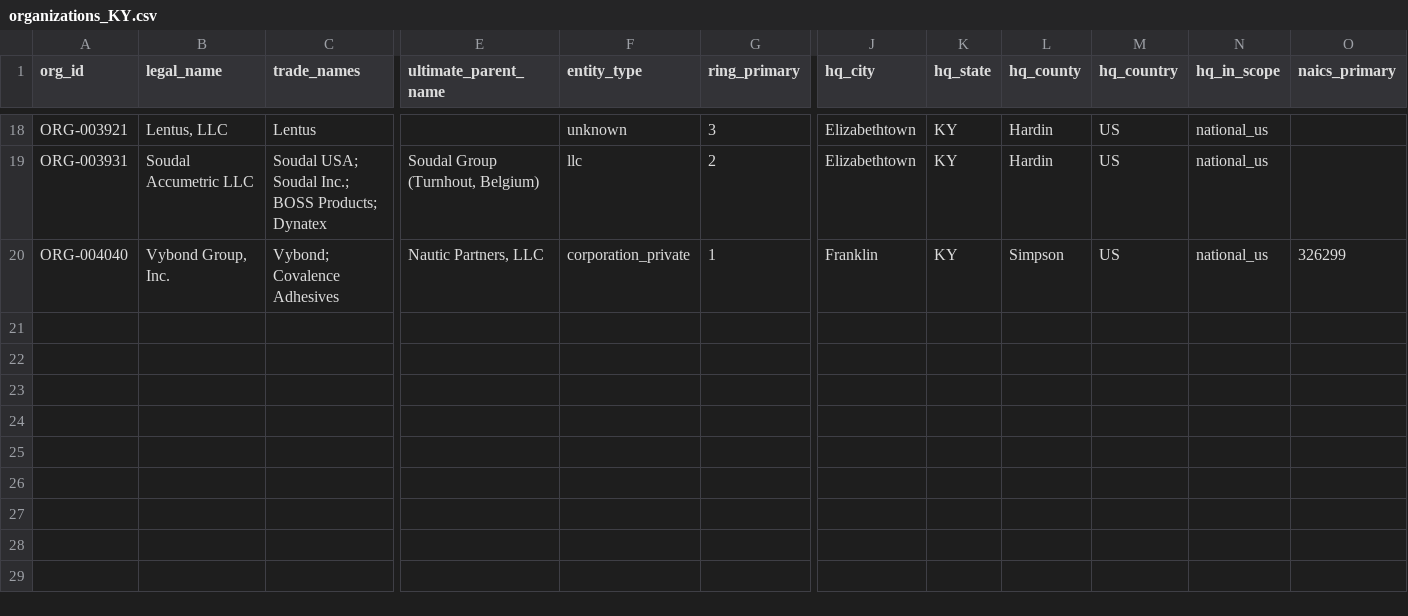
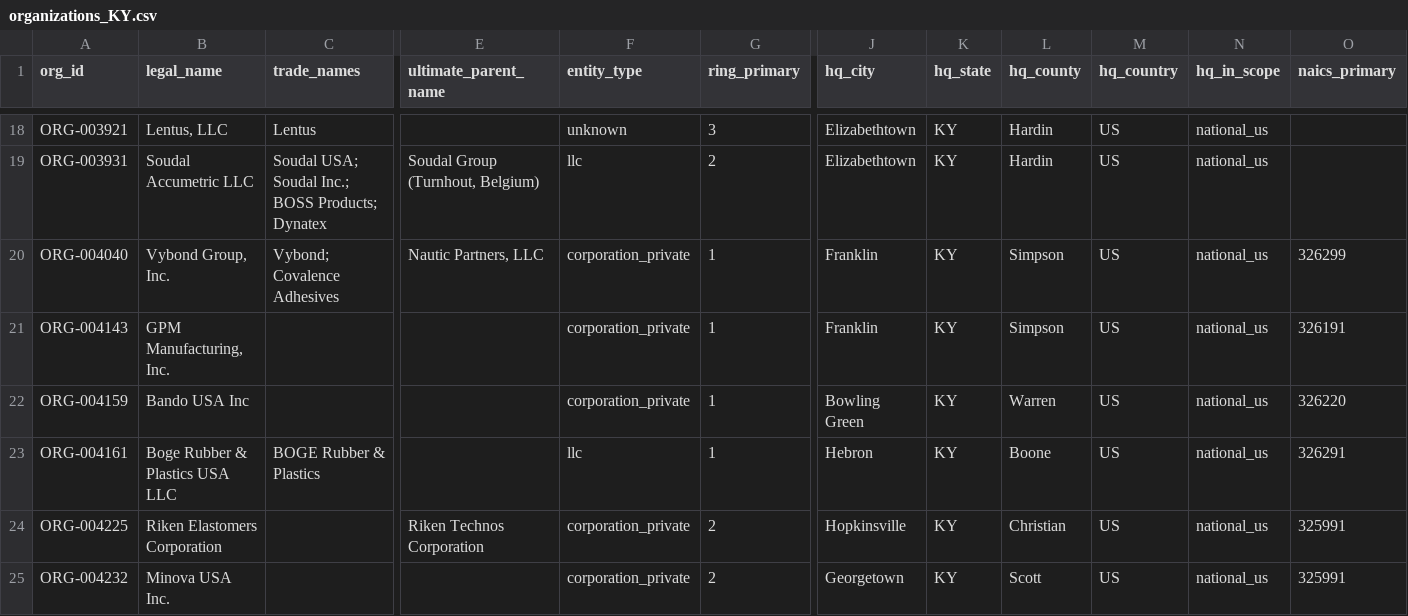
Before and after one commit to polymerindustrycluster/polymer-atlas, a CSV file: data/organizations_KY.csv, drawn as a sheet; only a part is shown, gaps mark what is left out; rows hold the shown columns only; the diff names each change by its address in the sheet, - before the commit and + after, or states it on an @@ line.

Commit message:
Pass 23 body 1 of 6: national TRI packets 019-024 (280 sites, 163 orgs, 283 links) + Carpenter duplicate merge + 4 creation watch seeds

```diff
--- a/data/organizations_KY.csv
+++ b/data/organizations_KY.csv
+row 21: ORG-004143 | GPM Manufacturing, Inc. |  |  | corporation_private | 1 | Franklin | KY | Simpson | US | national_us | 326191
+row 22: ORG-004159 | Bando USA Inc |  |  | corporation_private | 1 | Bowling Green | KY | Warren | US | national_us | 326220
+row 23: ORG-004161 | Boge Rubber & Plastics USA LLC | BOGE Rubber & Plastics |  | llc | 1 | Hebron | KY | Boone | US | national_us | 326291
+row 24: ORG-004225 | Riken Elastomers Corporation |  | Riken Technos Corporation | corporation_private | 2 | Hopkinsville | KY | Christian | US | national_us | 325991
+row 25: ORG-004232 | Minova USA Inc. |  |  | corporation_private | 2 | Georgetown | KY | Scott | US | national_us | 325991
```
Also changed, not shown: data/organizations_FL.csv, data/organizations_GA.csv, 22 other files.
